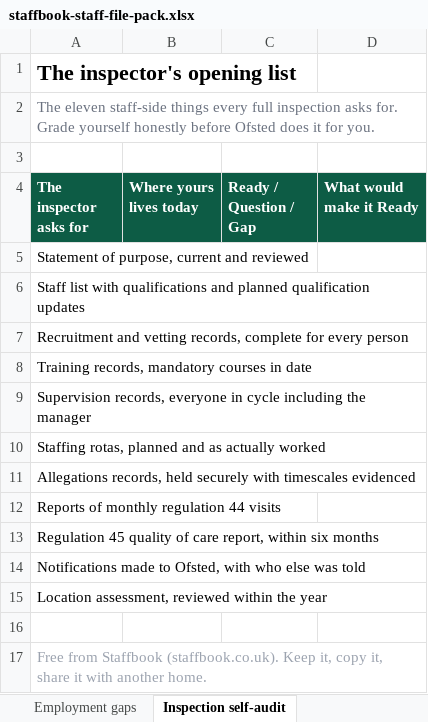
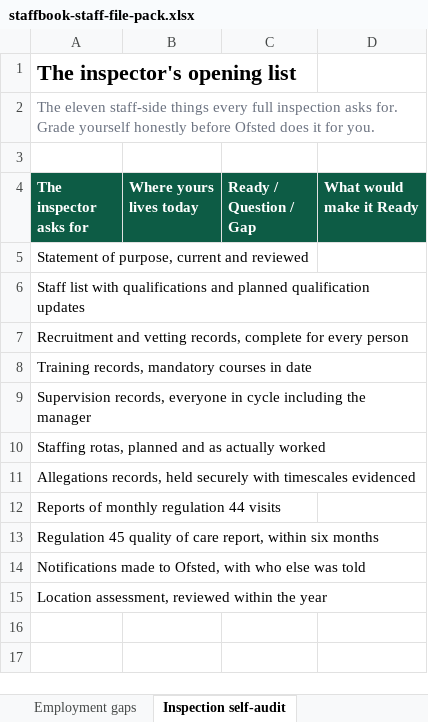
Before and after one commit to bartoncrumpcolby/staffbook-site, an Excel workbook: pack/staffbook-staff-file-pack.xlsx, sheet Inspection self-audit, drawn as a sheet; values as stored, in another font and other column widths than the file's, no borders; the diff names each change by its address in the sheet, - before the commit and + after, or states it on an @@ line.

```diff
--- a/pack/staffbook-staff-file-pack.xlsx (sheet Inspection self-audit)
+++ b/pack/staffbook-staff-file-pack.xlsx (sheet Inspection self-audit)
-row 16: (empty)
-row 17: Free from Staffbook (staffbook.co.uk). Keep it, copy it, share it with another home.
```
Also changed, not shown: sheet Training matrix, sheet Start here, sheet Diploma clocks, sheet DBS re-check log, sheet Supervision tracker, 2 other files.
